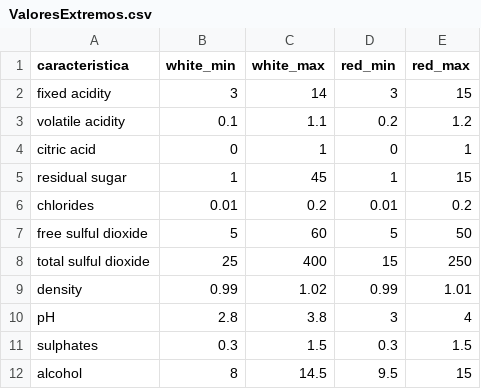
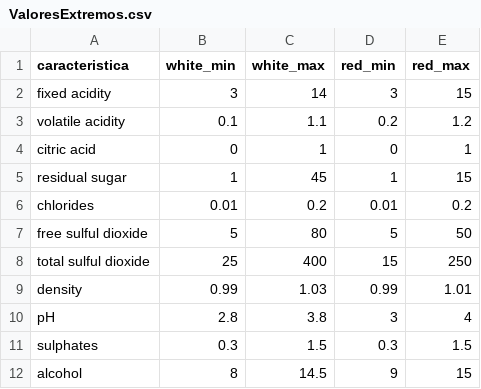
Before and after one commit to eugeinga/CODER-DataScienceII, a CSV file: DATASET/ValoresExtremos.csv, drawn as a sheet.

Commit message:
Update ValoresExtremos.csv

```diff
--- a/DATASET/ValoresExtremos.csv
+++ b/DATASET/ValoresExtremos.csv
@@ -6,7 +6,7 @@ residual sugar,1,45,1,15
 chlorides,0.01,0.2,0.01,0.2
-free sulful dioxide,5,60,5,50
+free sulful dioxide,5,80,5,50
 total sulful dioxide,25,400,15,250
-density,0.99,1.02,0.99,1.01
+density,0.99,1.03,0.99,1.01
 pH,2.8,3.8,3,4
 sulphates,0.3,1.5,0.3,1.5
-alcohol,8,14.5,9.5,15
+alcohol,8,14.5,9,15
```
